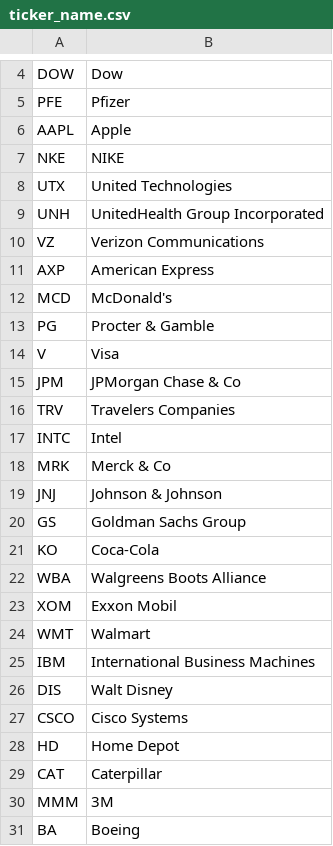
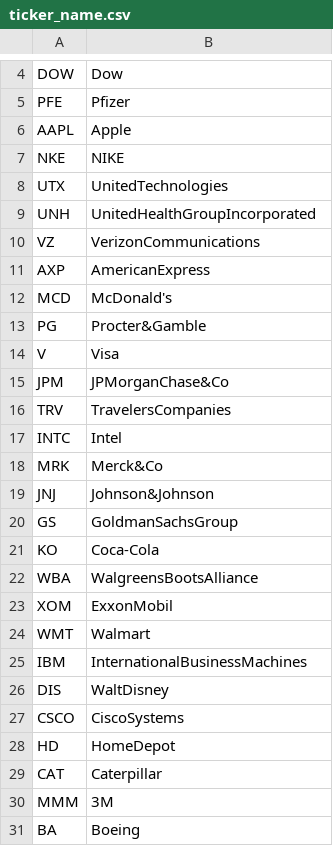
Before and after one commit to kenchan323/k_personal_projects, a CSV file: correlation_matrix/dj_mem_ret_yahoo_finance/mapping/ticker_name.csv, drawn as a sheet; only a part is shown, gaps mark what is left out.

Commit message:
Added ticker to stock name mapping. Now plots dendrogram

```diff
--- a/correlation_matrix/dj_mem_ret_yahoo_finance/mapping/ticker_name.csv
+++ b/correlation_matrix/dj_mem_ret_yahoo_finance/mapping/ticker_name.csv
@@ -7,23 +7,23 @@ AAPL,Apple
 NKE,NIKE
-UTX,United Technologies
-UNH,UnitedHealth Group Incorporated
-VZ,Verizon Communications
-AXP,American Express
+UTX,UnitedTechnologies
+UNH,UnitedHealthGroupIncorporated
+VZ,VerizonCommunications
+AXP,AmericanExpress
 MCD,McDonald's
-PG,Procter & Gamble
+PG,Procter&Gamble
 V,Visa
-JPM,JPMorgan Chase & Co
-TRV,Travelers Companies
+JPM,JPMorganChase&Co
+TRV,TravelersCompanies
 INTC,Intel
-MRK,Merck & Co
-JNJ,Johnson & Johnson
-GS,Goldman Sachs Group
+MRK,Merck&Co
+JNJ,Johnson&Johnson
+GS,GoldmanSachsGroup
 KO,Coca-Cola
-WBA,Walgreens Boots Alliance
-XOM,Exxon Mobil
+WBA,WalgreensBootsAlliance
+XOM,ExxonMobil
 WMT,Walmart
-IBM,International Business Machines
-DIS,Walt Disney
-CSCO,Cisco Systems
-HD,Home Depot
+IBM,InternationalBusinessMachines
+DIS,WaltDisney
+CSCO,CiscoSystems
+HD,HomeDepot
 CAT,Caterpillar
```
Also changed, not shown: 1 other file.
